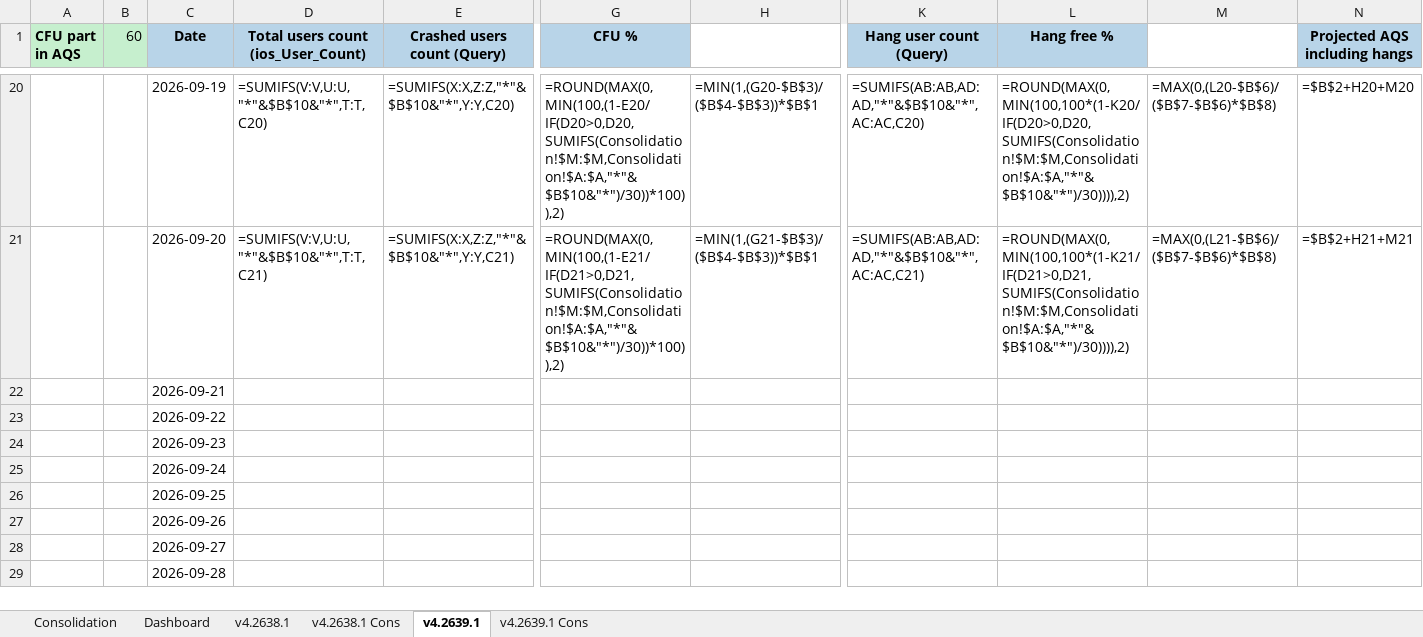
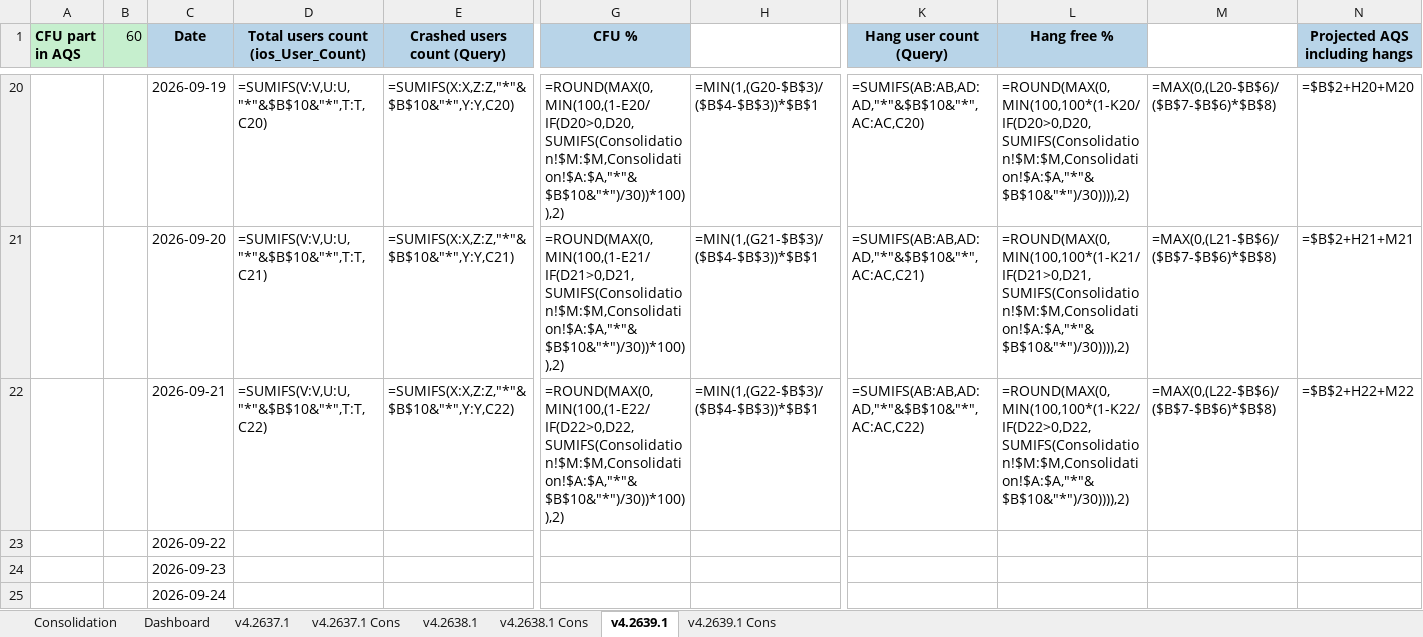
Before and after one commit to shilpa-bansal0401/rider-app-ios-reliability-dashboard, an Excel workbook: consolidation_report/sentry_data.xlsx, sheet v4.2639.1, drawn as a sheet; only a part is shown, gaps mark what is left out; the shorter side is filled out with more unchanged rows; values as stored, in another font and other column widths than the file's, no borders; formulas without a stored value are shown as written; the diff covers the shown part only; the diff names each change by its address in the sheet, - before the commit and + after, or states it on an @@ line.

```diff
--- a/consolidation_report/sentry_data.xlsx (sheet v4.2639.1)
+++ b/consolidation_report/sentry_data.xlsx (sheet v4.2639.1)
+sheet tab: v4.2637.1
+sheet tab: v4.2637.1 Cons
-D22: (empty)
+D22: =SUMIFS(V:V,U:U,"*"&$B$10&"*",T:T,C22)
-E22 (Crashed users count (Query)): (empty)
+E22 (Crashed users count (Query)): =SUMIFS(X:X,Z:Z,"*"&$B$10&"*",Y:Y,C22)
-G22 (CFU %): (empty)
+G22 (CFU %): =ROUND(MAX(0,MIN(100,(1-E22/IF(D22>0,D22,SUMIFS(Consolidation!$M:$M,Consolidation!$A:$A,"*"&$B$10&"*")/30))*100)),2)
-H22: (empty)
+H22: =MIN(1,(G22-$B$3)/($B$4-$B$3))*$B$1
-K22 (Hang user count (Query)): (empty)
+K22 (Hang user count (Query)): =SUMIFS(AB:AB,AD:AD,"*"&$B$10&"*",AC:AC,C22)
-L22 (Hang free %): (empty)
+L22 (Hang free %): =ROUND(MAX(0,MIN(100,100*(1-K22/IF(D22>0,D22,SUMIFS(Consolidation!$M:$M,Consolidation!$A:$A,"*"&$B$10&"*")/30)))),2)
-M22: (empty)
+M22: =MAX(0,(L22-$B$6)/($B$7-$B$6)*$B$8)
-N22 (Projected AQS including hangs): (empty)
+N22 (Projected AQS including hangs): =$B$2+H22+M22
```
Also changed, not shown: 77 edited cells elsewhere in this sheet, sheet Dashboard, sheet v4.2638.1, sheet v4.2638.1 Cons, hidden cells, 4 other files.
